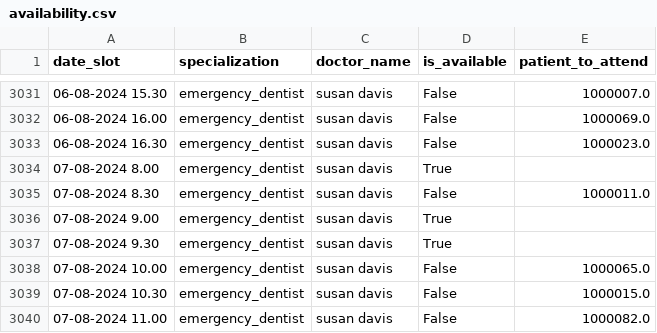
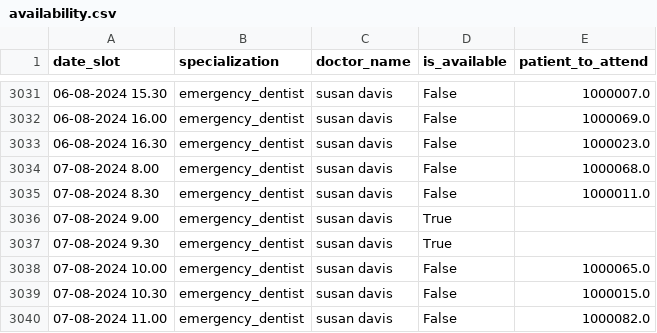
Before and after one commit to hammadyaqoob1985/langgraph-supervisor-multiagent, a CSV file: app/availability.csv (was availability.csv), drawn as a sheet; only a part is shown, gaps mark what is left out.

```diff
--- a/availability.csv
+++ b/app/availability.csv
@@ -3033,3 +3033,3 @@ date_slot,specialization,doctor_name,is_available,patient_to_attend
 06-08-2024 16.30,emergency_dentist,susan davis,False,1000023.0
-07-08-2024 8.00,emergency_dentist,susan davis,True,
+07-08-2024 8.00,emergency_dentist,susan davis,False,1000068.0
 07-08-2024 8.30,emergency_dentist,susan davis,False,1000011.0
```
Also changed, not shown: 13 other files.
